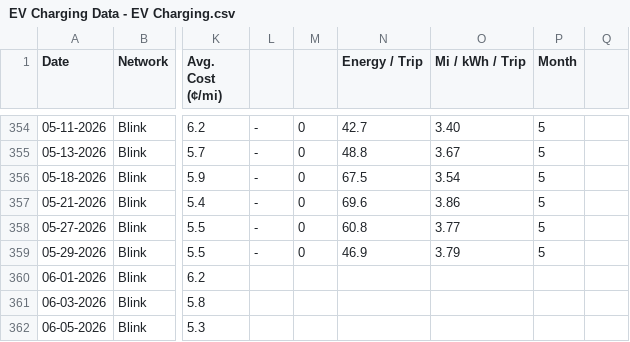
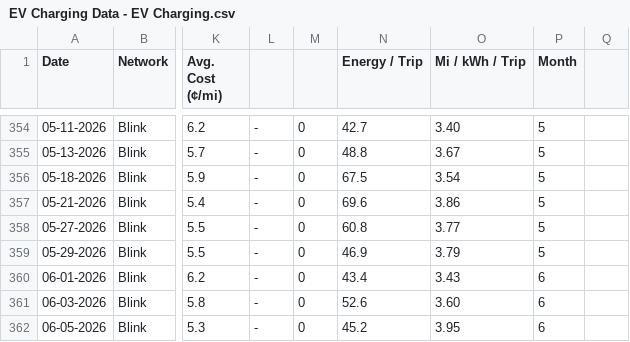
Before and after one commit to apwest/ev-charging-data, a CSV file: EV Charging Data - EV Charging.csv, drawn as a sheet; only a part is shown, gaps mark what is left out; the diff names each change by its address in the sheet, - before the commit and + after, or states it on an @@ line.

```diff
--- a/EV Charging Data - EV Charging.csv
+++ b/EV Charging Data - EV Charging.csv
-L360:L362: (empty)
+L360:L362: -
-M360:M362: (empty)
+M360:M362: 0
-N360 (Energy / Trip): (empty)
+N360 (Energy / Trip): 43.4
-O360 (Mi / kWh / Trip): (empty)
+O360 (Mi / kWh / Trip): 3.43
-P360:P362 (Month): (empty)
+P360:P362 (Month): 6
-N361 (Energy / Trip): (empty)
+N361 (Energy / Trip): 52.6
-O361 (Mi / kWh / Trip): (empty)
+O361 (Mi / kWh / Trip): 3.60
-N362 (Energy / Trip): (empty)
+N362 (Energy / Trip): 45.2
-O362 (Mi / kWh / Trip): (empty)
+O362 (Mi / kWh / Trip): 3.95
```
Also changed, not shown: 2 other files.
